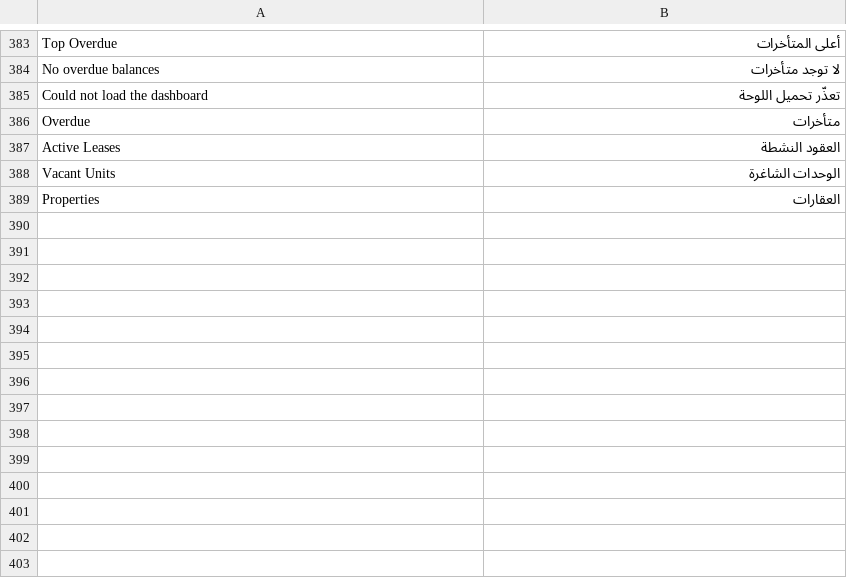
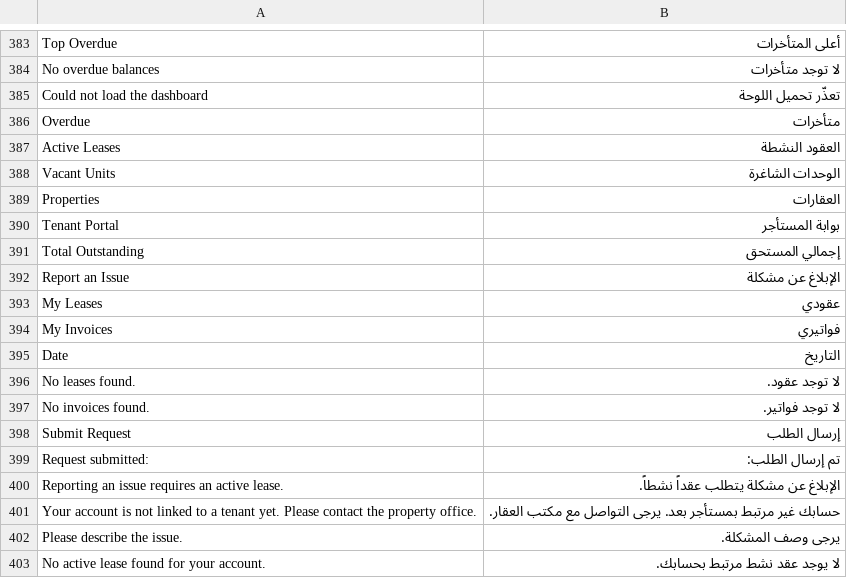
Before and after one commit to Bunood/bunood_realestate, a CSV file: bunood_realestate/translations/ar.csv, drawn as a sheet; only a part is shown, gaps mark what is left out; the diff names each change by its address in the sheet, - before the commit and + after, or states it on an @@ line.

```diff
--- a/bunood_realestate/translations/ar.csv
+++ b/bunood_realestate/translations/ar.csv
+row 390: Tenant Portal | بوابة المستأجر
+row 391: Total Outstanding | إجمالي المستحق
+row 392: Report an Issue | الإبلاغ عن مشكلة
+row 393: My Leases | عقودي
+row 394: My Invoices | فواتيري
+row 395: Date | التاريخ
+row 396: No leases found. | لا توجد عقود.
+row 397: No invoices found. | لا توجد فواتير.
+row 398: Submit Request | إرسال الطلب
+row 399: Request submitted: | تم إرسال الطلب:
+row 400: Reporting an issue requires an active lease. | الإبلاغ عن مشكلة يتطلب عقداً نشطاً.
+row 401: Your account is not linked to a tenant yet. Please contact the property office. | حسابك غير مرتبط بمستأجر بعد. يرجى التواصل مع مكتب العقار.
+row 402: Please describe the issue. | يرجى وصف المشكلة.
+row 403: No active lease found for your account. | لا يوجد عقد نشط مرتبط بحسابك.
```
Also changed, not shown: 3 other files.
